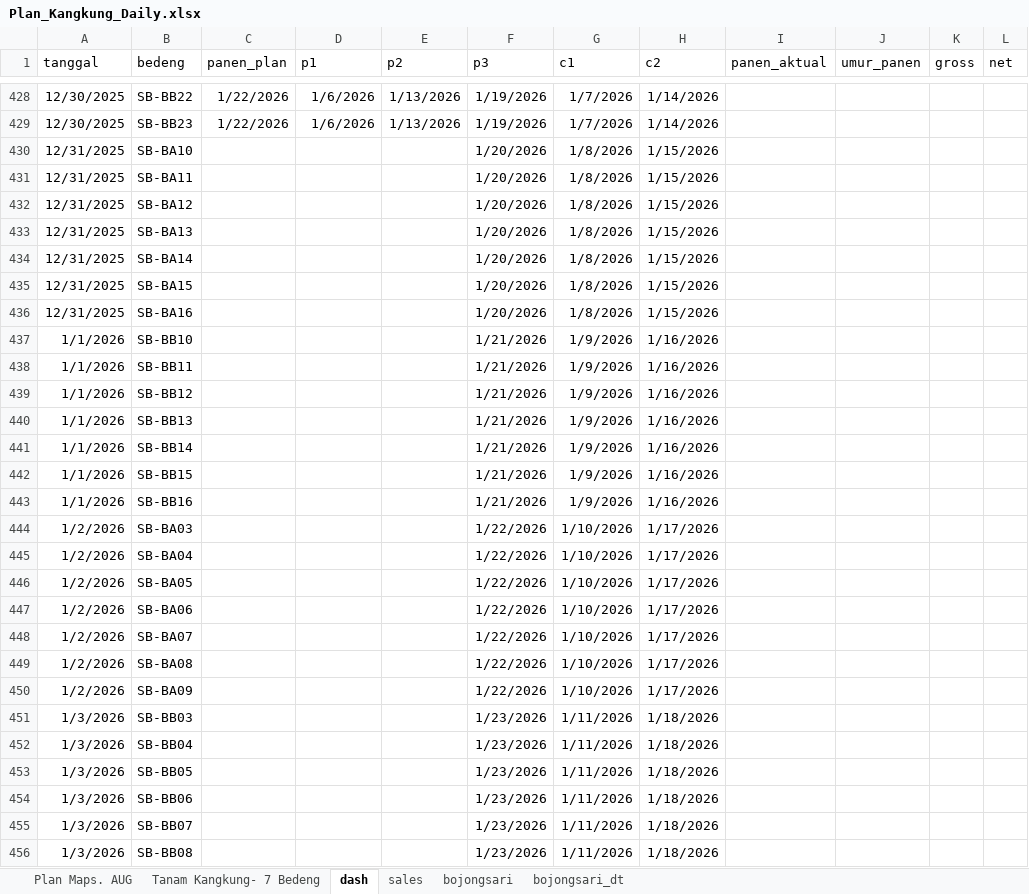
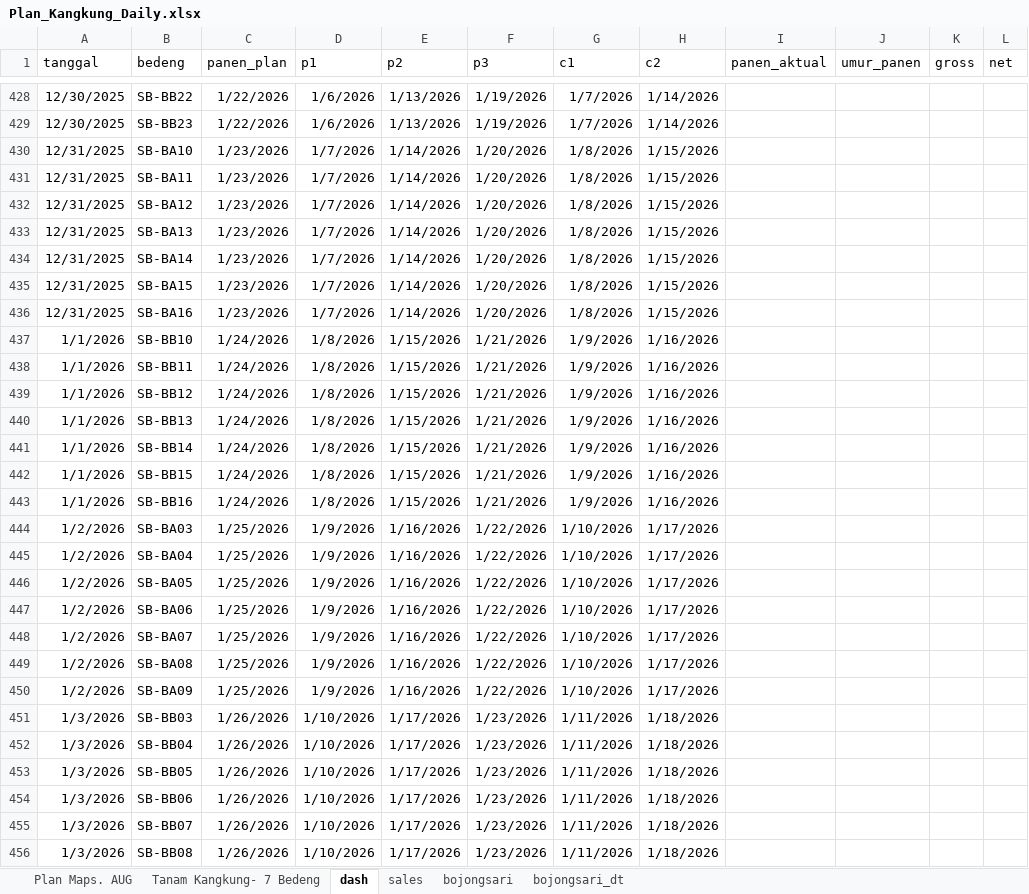
Before and after one commit to good2eddie/LF-dash, an Excel workbook: Plan_Kangkung_Daily.xlsx, sheet dash, drawn as a sheet; only a part is shown, gaps mark what is left out; values as stored, in another font and other column widths than the file's, no borders; conditional formats not drawn; the diff covers the shown part only; the diff names each change by its address in the sheet, - before the commit and + after, or states it on an @@ line.

Commit message:
update
update

```diff
--- a/Plan_Kangkung_Daily.xlsx (sheet dash)
+++ b/Plan_Kangkung_Daily.xlsx (sheet dash)
-C430:C436 (panen_plan): (empty)
+C430:C436 (panen_plan): 1/23/2026
-D430:D436 (p1): (empty)
+D430:D436 (p1): 1/7/2026
-E430:E436 (p2): (empty)
+E430:E436 (p2): 1/14/2026
-C437:C443 (panen_plan): (empty)
+C437:C443 (panen_plan): 1/24/2026
-D437:D443 (p1): (empty)
+D437:D443 (p1): 1/8/2026
-E437:E443 (p2): (empty)
+E437:E443 (p2): 1/15/2026
-C444:C450 (panen_plan): (empty)
+C444:C450 (panen_plan): 1/25/2026
-D444:D450 (p1): (empty)
+D444:D450 (p1): 1/9/2026
-E444:E450 (p2): (empty)
+E444:E450 (p2): 1/16/2026
-C451:C456 (panen_plan): (empty)
+C451:C456 (panen_plan): 1/26/2026
-D451:D456 (p1): (empty)
+D451:D456 (p1): 1/10/2026
-E451:E456 (p2): (empty)
+E451:E456 (p2): 1/17/2026
```
Also changed, not shown: 27 edited cells elsewhere in this sheet.
